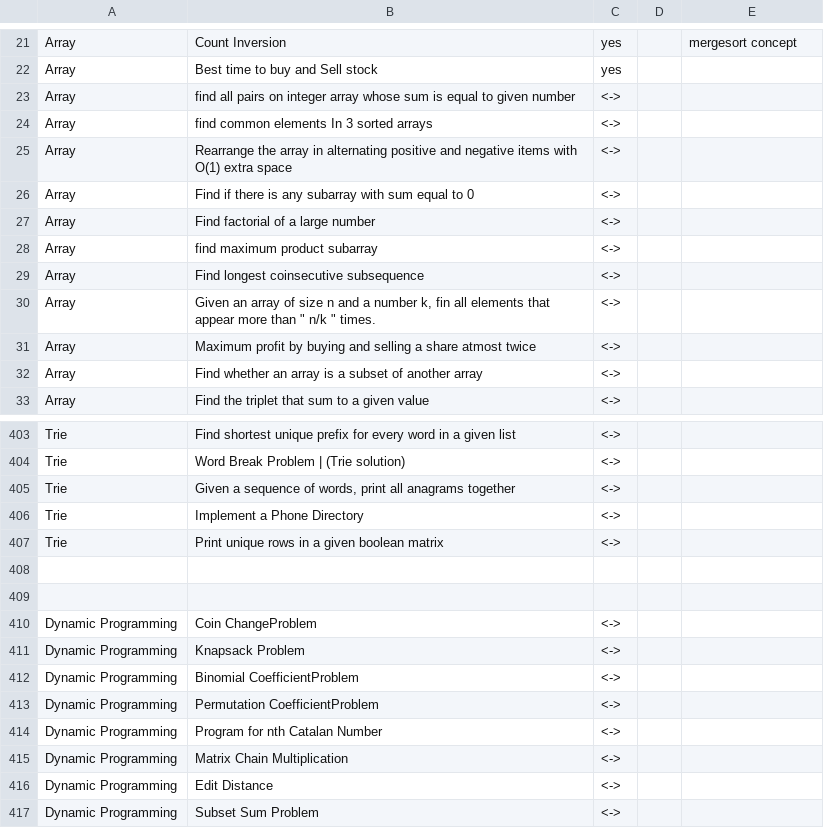
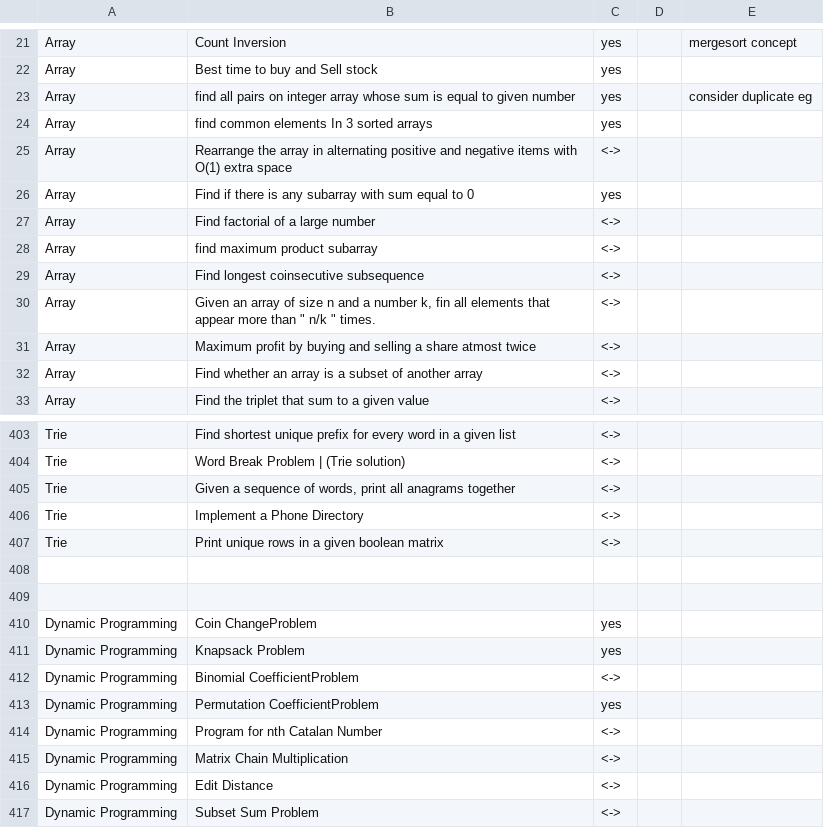
Before and after one commit to TanuAgrawal123/DSA-cracker-sheet, a CSV file: dsa_sheet.csv, drawn as a sheet; only a part is shown, gaps mark what is left out.

```diff
--- a/dsa_sheet.csv
+++ b/dsa_sheet.csv
@@ -22,6 +22,6 @@ Array,Count Inversion,yes,,mergesort concept
 Array,Best time to buy and Sell stock,yes,,
-Array,find all pairs on integer array whose sum is equal to given number,<->,,
-Array,find common elements In 3 sorted arrays,<->,,
+Array,find all pairs on integer array whose sum is equal to given number,yes,,consider duplicate eg
+Array,find common elements In 3 sorted arrays,yes,,
 Array,Rearrange the array in alternating positive and negative items with O(1) extra space,<->,,
-Array,Find if there is any subarray with sum equal to 0,<->,,
+Array,Find if there is any subarray with sum equal to 0,yes,,
 Array,Find factorial of a large number,<->,,
@@ -409,6 +409,6 @@ Trie,Print unique rows in a given boolean matrix,<->,,
 ,,,,
-Dynamic Programming,Coin ChangeProblem,<->,,
-Dynamic Programming,Knapsack Problem,<->,,
+Dynamic Programming,Coin ChangeProblem,yes,,
+Dynamic Programming,Knapsack Problem,yes,,
 Dynamic Programming,Binomial CoefficientProblem,<->,,
-Dynamic Programming,Permutation CoefficientProblem,<->,,
+Dynamic Programming,Permutation CoefficientProblem,yes,,
 Dynamic Programming,Program for nth Catalan Number,<->,,
```
Also changed, not shown: 1 other file.
